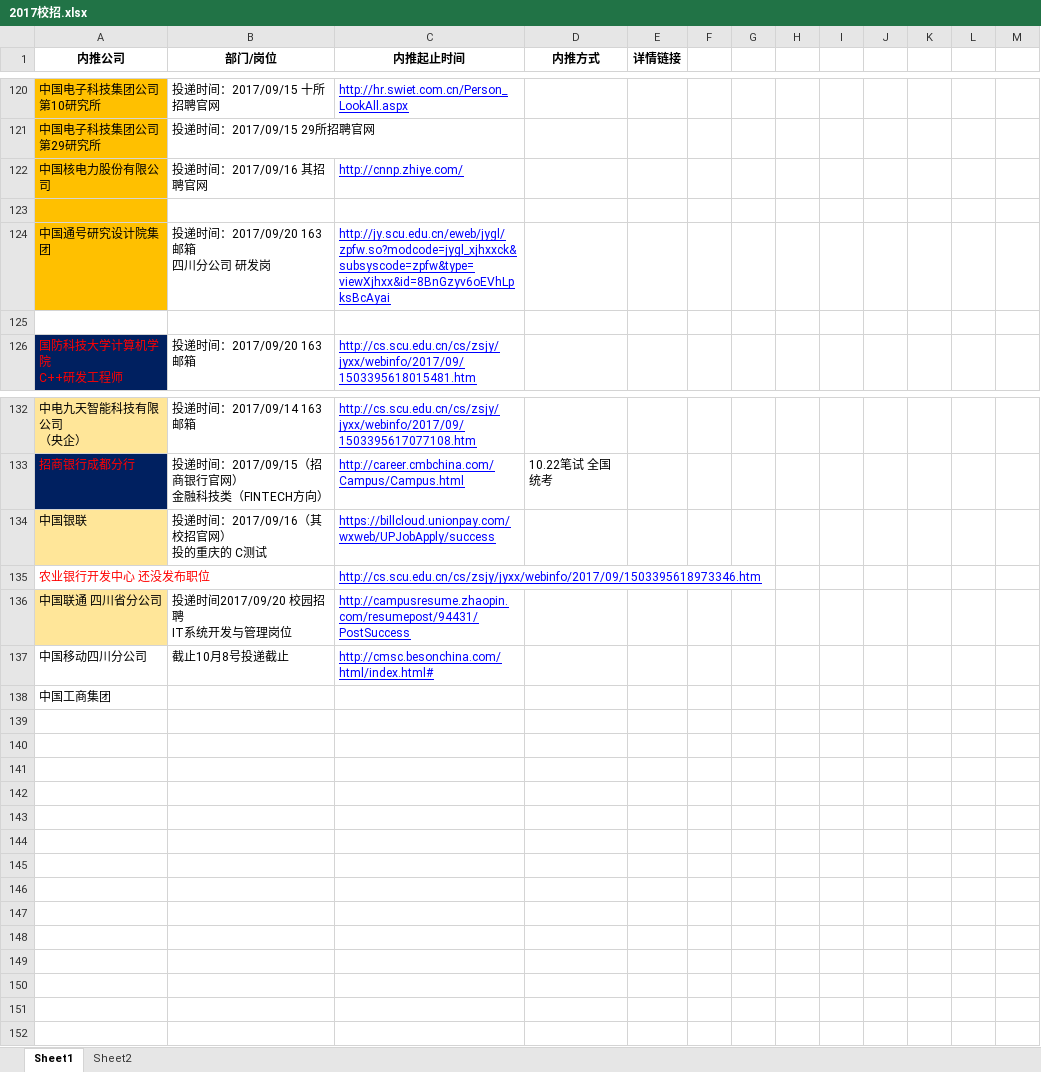
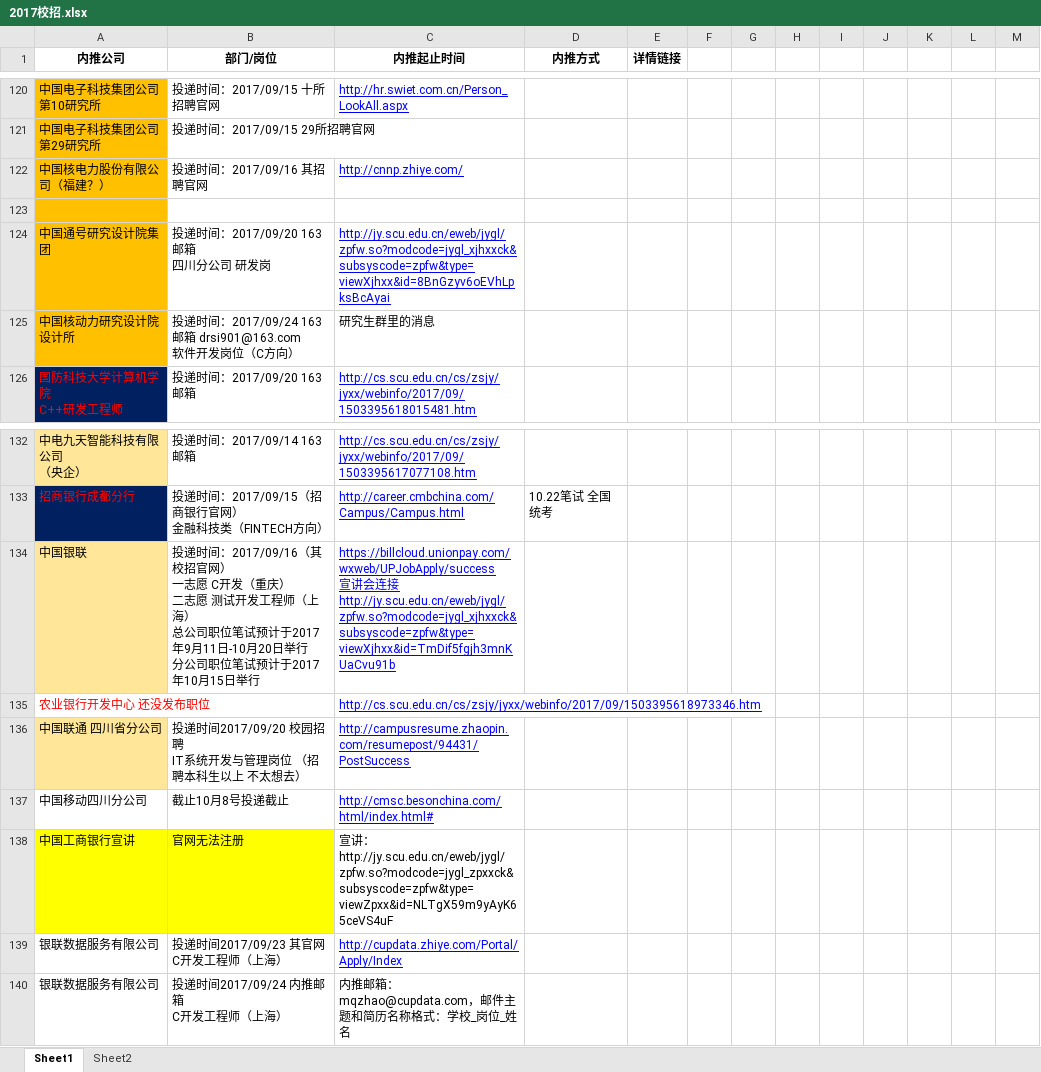
Before and after one commit to gouchengqiu/2017_Campus_Recruitment, an Excel workbook: 2017校招/2017校招.xlsx, sheet Sheet1, drawn as a sheet; only a part is shown, gaps mark what is left out; values as stored, in another font and other column widths than the file's, no borders; removed rows and columns are numbered as before the commit, all else as after; ↵ is a line break in a cell; the diff names each change by its address in the sheet, - before the commit and + after, or states it on an @@ line.

```diff
--- a/2017校招/2017校招.xlsx (sheet Sheet1)
+++ b/2017校招/2017校招.xlsx (sheet Sheet1)
-A122 (内推公司): 中国核电力股份有限公司
+A122 (内推公司): 中国核电力股份有限公司（福建？）
-row 125: (empty)
+row 125: 中国核动力研究设计院 ↵ 设计所 | 投递时间：2017/09/24 163邮箱 drsi901@163.com ↵ 软件开发岗位（C方向） | 研究生群里的消息
-A125 fill: none
+A125 fill: #FFC000
-B134 (部门/岗位): …官网） ↵ 投的重庆的 C测试
+B134 (部门/岗位): …官网） ↵ 一志愿 C开发（重庆） ↵ 二志愿 测试开发工程师（上海） ↵ 总公司职位笔试预计于2017年9月11日-10月20日举行 ↵ 分公司职位笔试预计于2017年10月15日举行
-C134 (内推起止时间): https://billcloud.unionpay.com/wxweb/UPJobApply/success
+C134 (内推起止时间): https://billcloud.unionpay.com/wxweb/UPJobApply/success ↵ 宣讲会连接 http://jy.scu.edu.cn/eweb/jygl/zpfw.so?modcode=jygl_xjhxxck&subsyscode=zpfw&type=viewXjhxx&id=TmDif5fgjh3mnKUaCvu91b
-B136 (部门/岗位): 投递时间2017/09/20 校园招聘 ↵ IT系统开发与管理岗位
+B136 (部门/岗位): 投递时间2017/09/20 校园招聘 ↵ IT系统开发与管理岗位 （招聘本科生以上 不太想去）
-row 138: 中国工商集团
+row 138: 中国工商银行宣讲 | 官网无法注册 | 宣讲： http://jy.scu.edu.cn/eweb/jygl/zpfw.so?modcode=jygl_zpxxck&subsyscode=zpfw&type=viewZpxx&id=NLTgX59m9yAyK65ceVS4uF
+row 139: 银联数据服务有限公司 | 投递时间2017/09/23 其官网 ↵ C开发工程师（上海） | http://cupdata.zhiye.com/Portal/Apply/Index
+row 140: 银联数据服务有限公司 | 投递时间2017/09/24 内推邮箱 ↵ C开发工程师（上海） | 内推邮箱：mqzhao@cupdata.com，邮件主题和简历名称格式：学校_岗位_姓名
```
Also changed, not shown: 3 other files.
